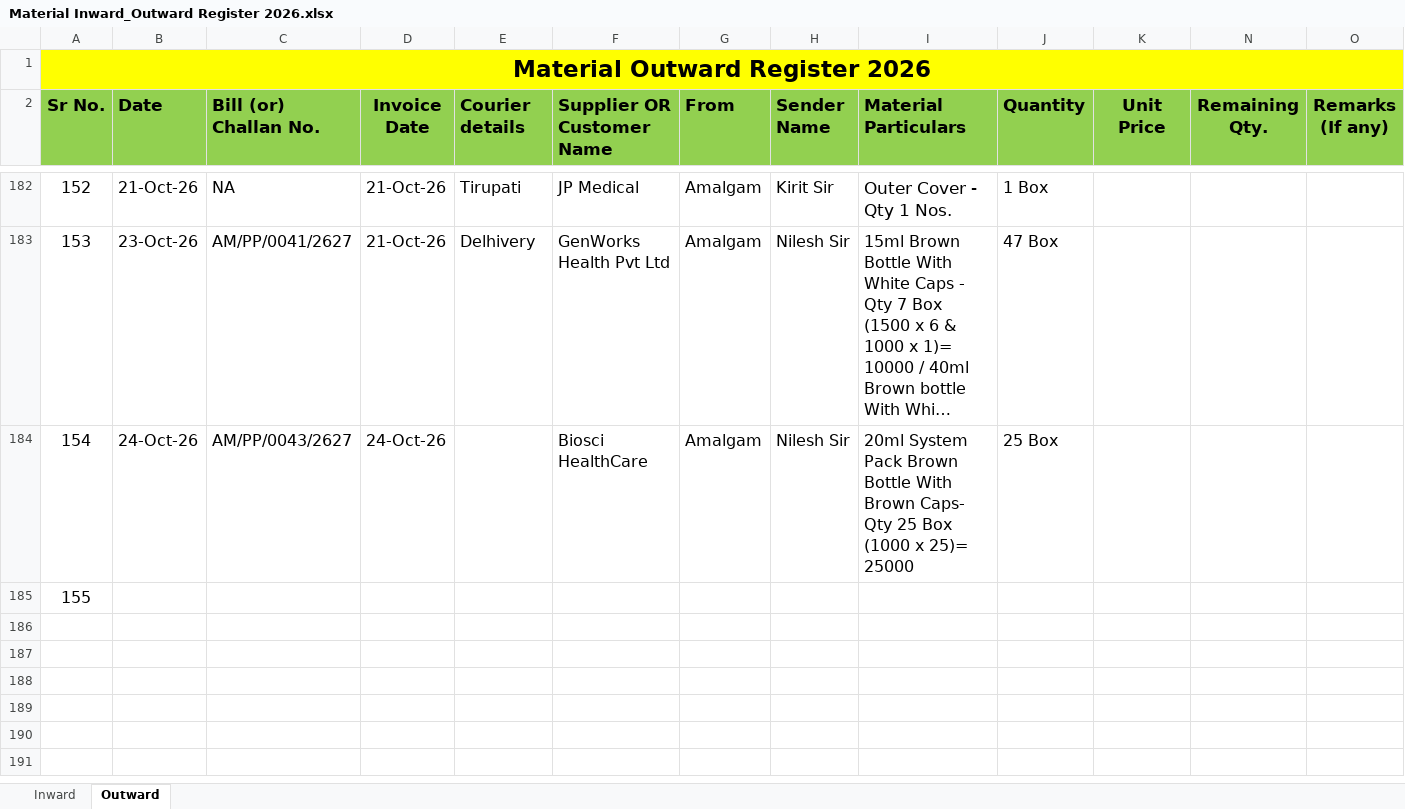
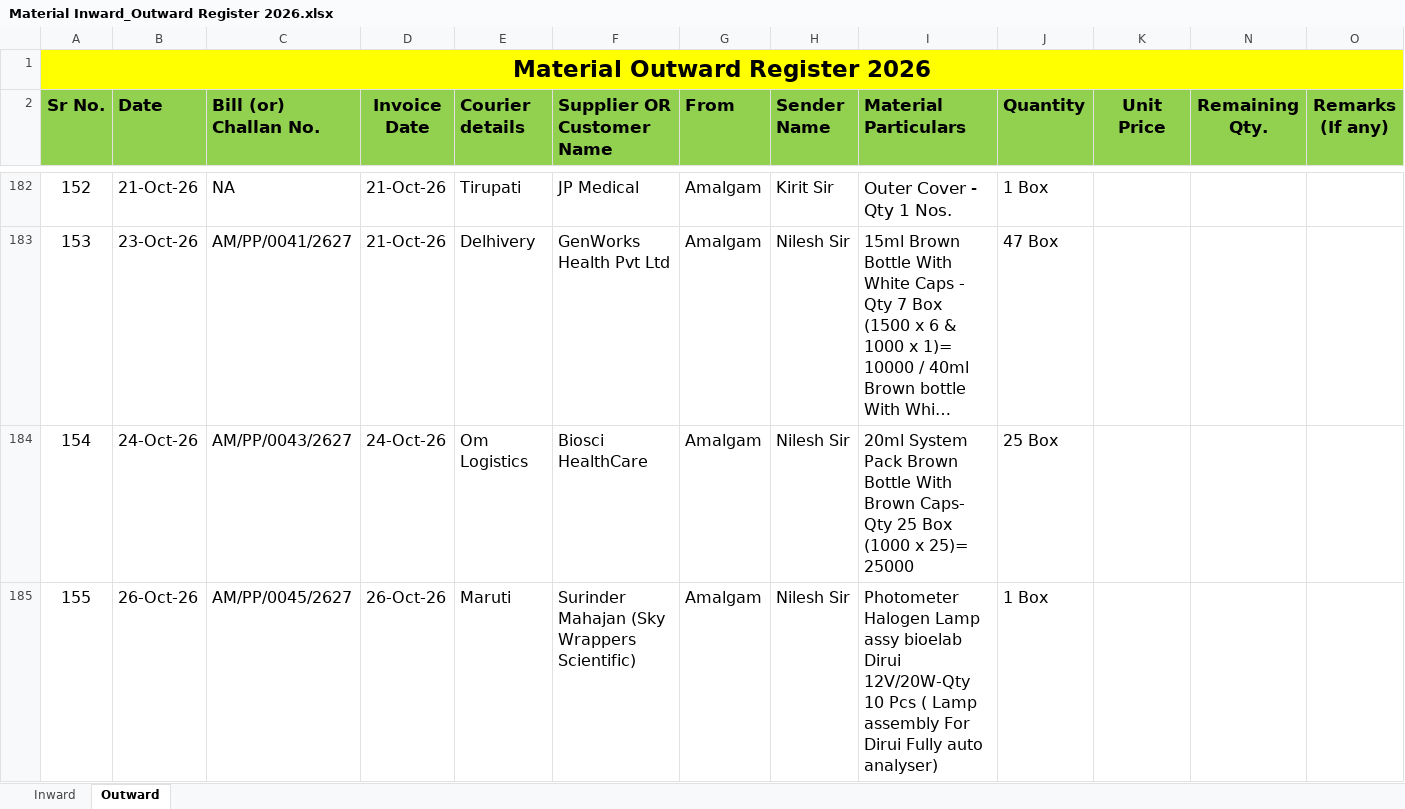
Before and after one commit to Rohidas1974/BioAmalDocument, an Excel workbook: Material Inward_Outward Register 2026.xlsx, sheet Outward, drawn as a sheet; only a part is shown, gaps mark what is left out; long unchanged cells end in …; values as stored, in another font and other column widths than the file's, no borders; the diff covers the shown part only; the diff names each change by its address in the sheet, - before the commit and + after, or states it on an @@ line.

Commit message:
Auto-commit: 26-10-2026 18:23:36.46

```diff
--- a/Material Inward_Outward Register 2026.xlsx (sheet Outward)
+++ b/Material Inward_Outward Register 2026.xlsx (sheet Outward)
-E184 (Courier details): (empty)
+E184 (Courier details): Om Logistics
-B185 (Date): (empty)
+B185 (Date): 26-Oct-26
-C185 (Bill (or) Challan No.): (empty)
+C185 (Bill (or) Challan No.): AM/PP/0045/2627
-D185 (Invoice Date): (empty)
+D185 (Invoice Date): 26-Oct-26
-E185 (Courier details): (empty)
+E185 (Courier details): Maruti
-F185 (Supplier OR Customer Name): (empty)
+F185 (Supplier OR Customer Name): Surinder Mahajan (Sky Wrappers Scientific)
-G185 (From): (empty)
+G185 (From): Amalgam
-H185 (Sender Name): (empty)
+H185 (Sender Name): Nilesh Sir
-I185 (Material Particulars): (empty)
+I185 (Material Particulars): Photometer Halogen Lamp assy bioelab Dirui 12V/20W-Qty 10 Pcs ( Lamp assembly For Dirui Fully auto analyser)
-J185 (Quantity): (empty)
+J185 (Quantity): 1 Box
```
Also changed, not shown: 2 added rows elsewhere in this sheet, sheet Inward.
